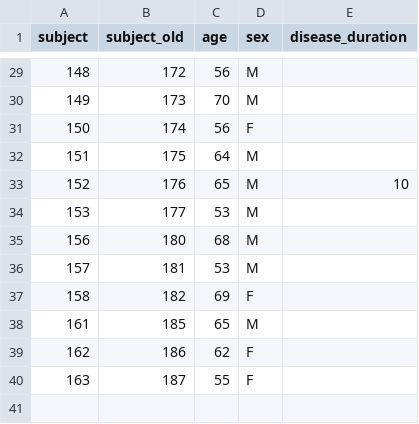
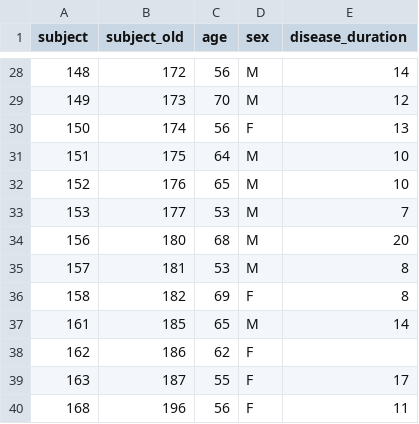
Before and after one commit to greydongilmore/afids-clinical, a TSV file: data/demographics.tsv, drawn as a sheet; only a part is shown, gaps mark what is left out; the diff covers the shown part only.

```diff
--- a/data/demographics.tsv
+++ b/data/demographics.tsv
@@ -29,12 +28,13 @@ subject	subject_old	age	sex	disease_duration
-148	172	56	M	
-149	173	70	M	
-150	174	56	F	
-151	175	64	M	
+148	172	56	M	14
+149	173	70	M	12
+150	174	56	F	13
+151	175	64	M	10
 152	176	65	M	10
-153	177	53	M	
-156	180	68	M	
-157	181	53	M	
-158	182	69	F	
-161	185	65	M	
+153	177	53	M	7
+156	180	68	M	20
+157	181	53	M	8
+158	182	69	F	8
+161	185	65	M	14
 162	186	62	F	
-163	187	55	F	
+163	187	55	F	17
+168	196	56	F 	11
```
Also changed, not shown: 1 removed row and 23 edited cells elsewhere in this file, 2 other files.
